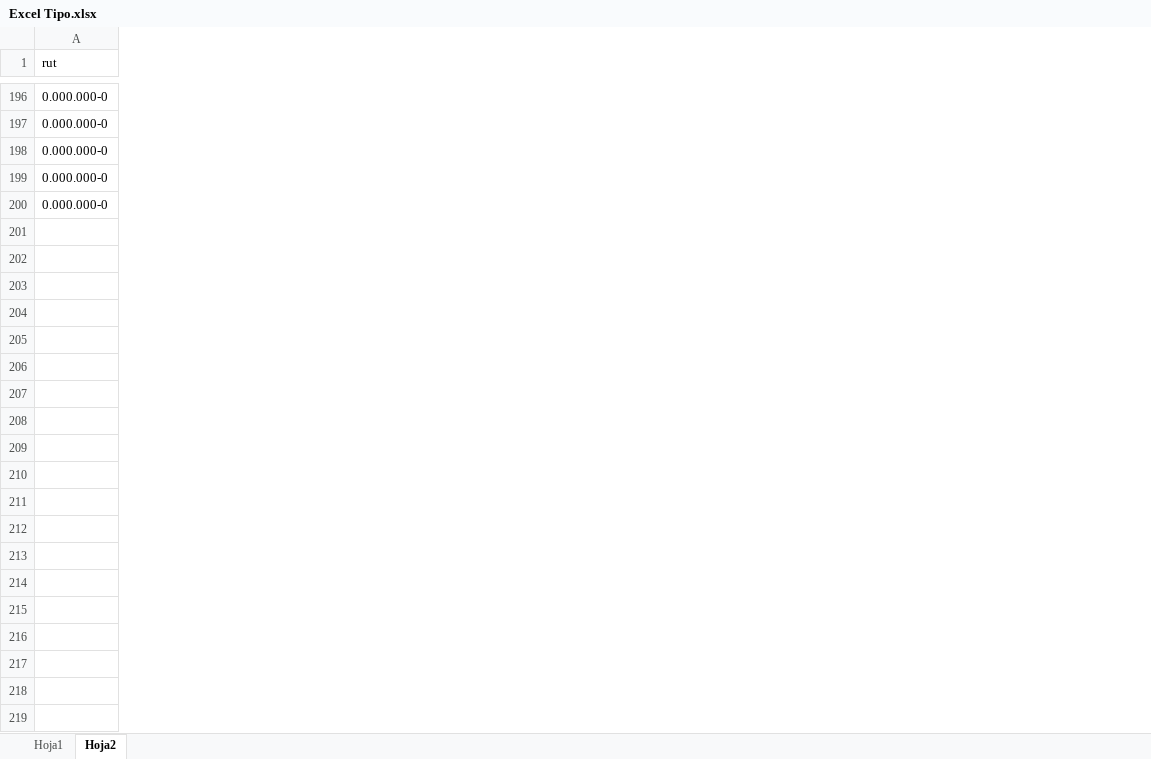
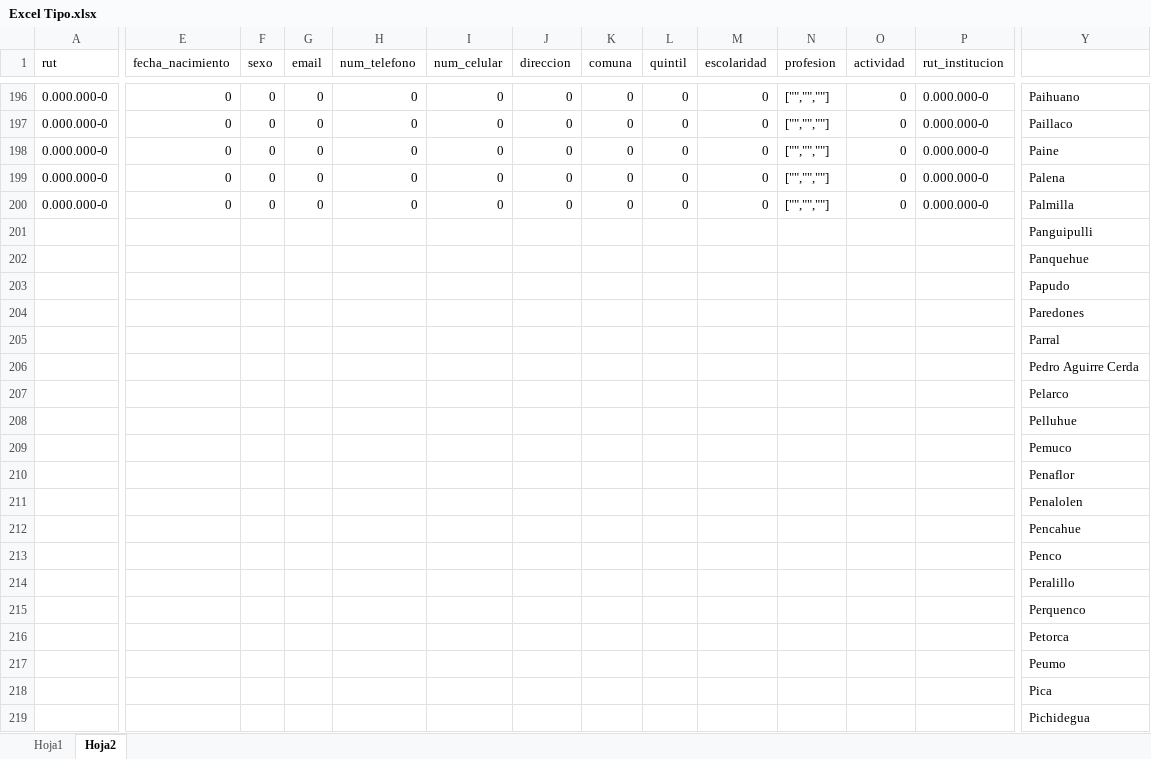
Before and after one commit to matiashoyl/simon-de-cirene, an Excel workbook: public/data/Excel Tipo.xlsx, sheet Hoja2, drawn as a sheet; only a part is shown, gaps mark what is left out; values as stored, in another font and other column widths than the file's, no borders; rows hold the shown columns only; the diff covers the shown part only; the diff names each change by its address in the sheet, - before the commit and + after, or states it on an @@ line.

```diff
--- a/public/data/Excel Tipo.xlsx (sheet Hoja2)
+++ b/public/data/Excel Tipo.xlsx (sheet Hoja2)
+column E (fecha_nacimiento), rows 196-200: all 0
+column F (sexo), rows 196-200: all 0
+column G (email), rows 196-200: all 0
+column H (num_telefono), rows 196-200: all 0
+column I (num_celular), rows 196-200: all 0
+column J (direccion), rows 196-200: all 0
+column K (comuna), rows 196-200: all 0
+column L (quintil), rows 196-200: all 0
+column M (escolaridad), rows 196-200: all 0
+column N (profesion), rows 196-200: all ["","",""]
+column O (actividad), rows 196-200: all 0
+column P (rut_institucion), rows 196-200: all 0.000.000-0
+column Y, rows 196-200: Paihuano | Paillaco | Paine | Palena | Palmilla
+row 201:  |  |  |  |  |  |  |  |  |  |  |  |  | Panguipulli
+row 202:  |  |  |  |  |  |  |  |  |  |  |  |  | Panquehue
+row 203:  |  |  |  |  |  |  |  |  |  |  |  |  | Papudo
+row 204:  |  |  |  |  |  |  |  |  |  |  |  |  | Paredones
+row 205:  |  |  |  |  |  |  |  |  |  |  |  |  | Parral
+row 206:  |  |  |  |  |  |  |  |  |  |  |  |  | Pedro Aguirre Cerda
+row 207:  |  |  |  |  |  |  |  |  |  |  |  |  | Pelarco
+row 208:  |  |  |  |  |  |  |  |  |  |  |  |  | Pelluhue
+row 209:  |  |  |  |  |  |  |  |  |  |  |  |  | Pemuco
+row 210:  |  |  |  |  |  |  |  |  |  |  |  |  | Penaflor
+row 211:  |  |  |  |  |  |  |  |  |  |  |  |  | Penalolen
+row 212:  |  |  |  |  |  |  |  |  |  |  |  |  | Pencahue
+row 213:  |  |  |  |  |  |  |  |  |  |  |  |  | Penco
+row 214:  |  |  |  |  |  |  |  |  |  |  |  |  | Peralillo
+row 215:  |  |  |  |  |  |  |  |  |  |  |  |  | Perquenco
+row 216:  |  |  |  |  |  |  |  |  |  |  |  |  | Petorca
+row 217:  |  |  |  |  |  |  |  |  |  |  |  |  | Peumo
+row 218:  |  |  |  |  |  |  |  |  |  |  |  |  | Pica
+row 219:  |  |  |  |  |  |  |  |  |  |  |  |  | Pichidegua
```
Also changed, not shown: 129 added rows and 9 added columns elsewhere in this sheet, sheet Hoja1, 34 other files.
